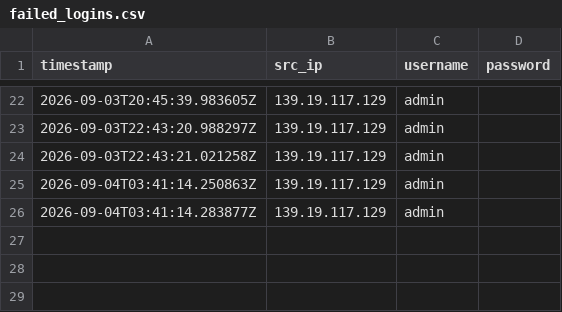
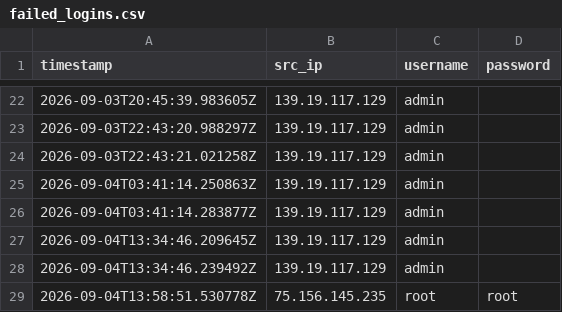
Before and after one commit to Prabhath-de/AWS_Honeypot, a CSV file: data/processed/failed_logins.csv, drawn as a sheet; only a part is shown, gaps mark what is left out; the diff names each change by its address in the sheet, - before the commit and + after, or states it on an @@ line.

```diff
--- a/data/processed/failed_logins.csv
+++ b/data/processed/failed_logins.csv
+row 27: 2026-09-04T13:34:46.209645Z | 139.19.117.129 | admin
+row 28: 2026-09-04T13:34:46.239492Z | 139.19.117.129 | admin
+row 29: 2026-09-04T13:58:51.530778Z | 75.156.145.235 | root | root
```
Also changed, not shown: data/processed/geoip_asn.csv, data/processed/threat_scores.csv, 6 other files.
